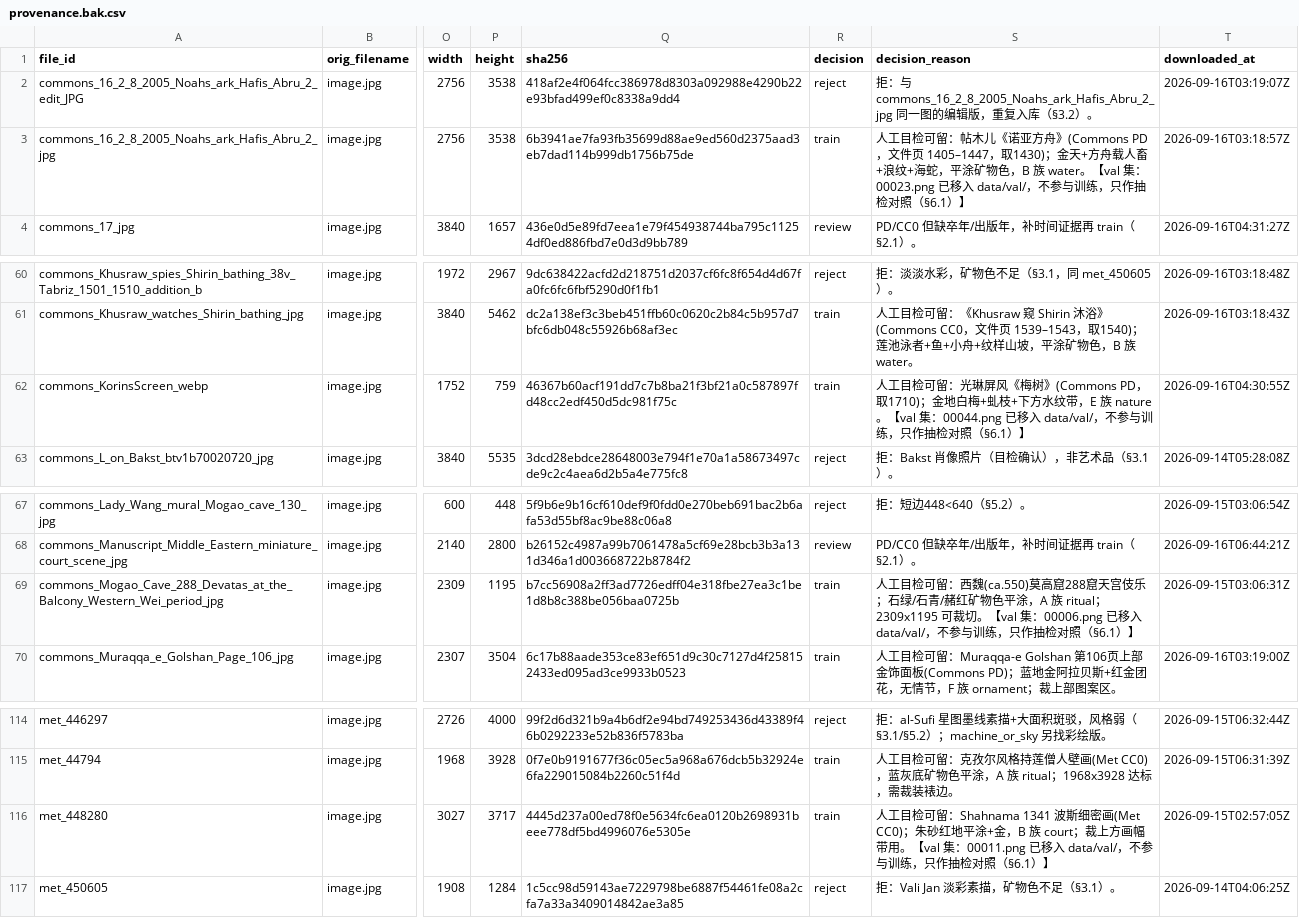
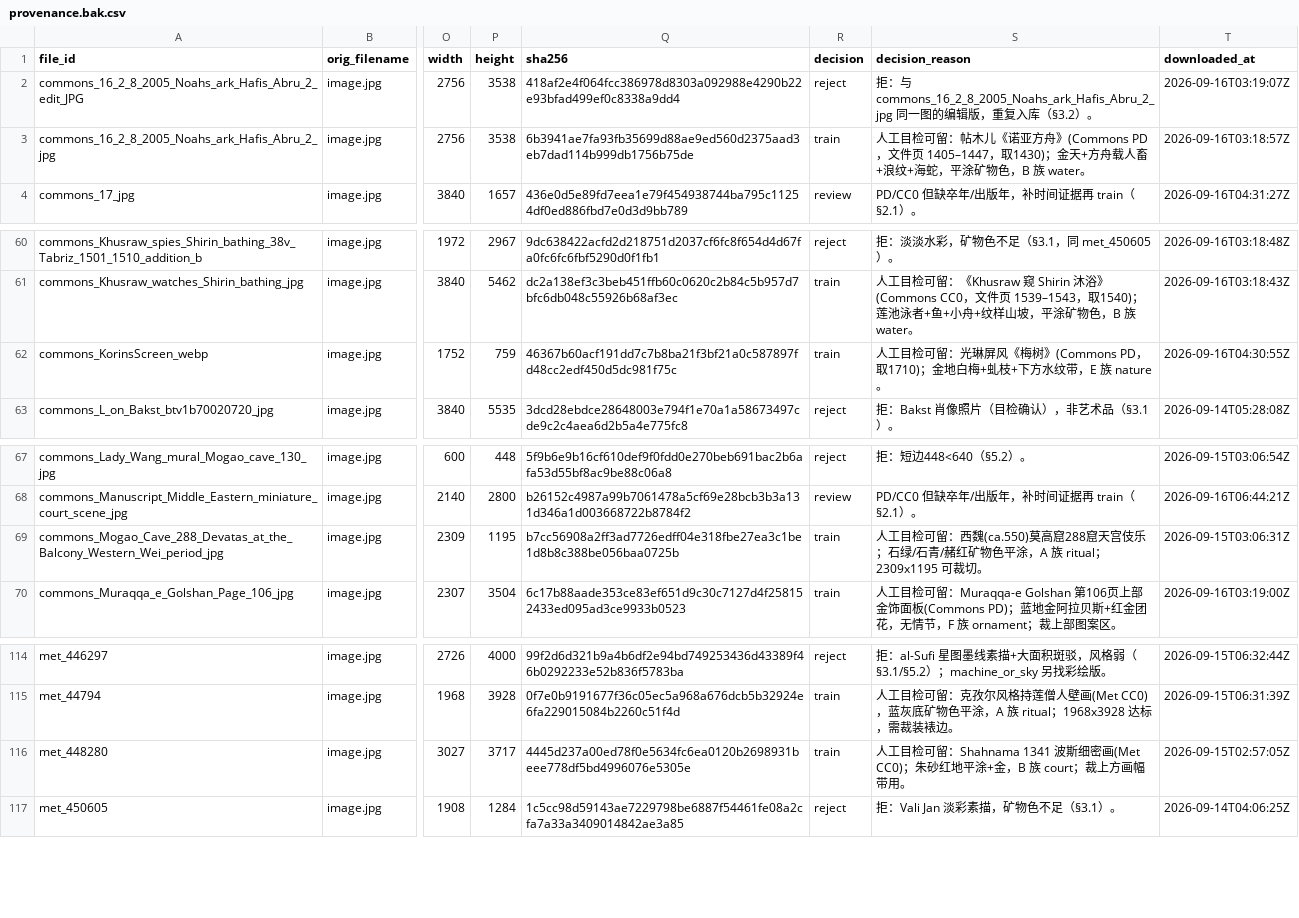
Before and after one commit to oceancolor/pearl_LoRA, a CSV file: data/provenance.bak.csv, drawn as a sheet; only a part is shown, gaps mark what is left out; the diff covers the shown part only; the diff names each change by its address in the sheet, - before the commit and + after, or states it on an @@ line.

```diff
--- a/data/provenance.bak.csv
+++ b/data/provenance.bak.csv
-S3 (decision_reason): …族 water。【val 集：00023.png 已移入 data/val/，不参与训练，只作抽检对照（§6.1）】
+S3 (decision_reason): …族 water。
-S62 (decision_reason): …族 nature。【val 集：00044.png 已移入 data/val/，不参与训练，只作抽检对照（§6.1）】
+S62 (decision_reason): …族 nature。
-S69 (decision_reason): …可裁切。【val 集：00006.png 已移入 data/val/，不参与训练，只作抽检对照（§6.1）】
+S69 (decision_reason): …可裁切。
-S116 (decision_reason): …幅带用。【val 集：00011.png 已移入 data/val/，不参与训练，只作抽检对照（§6.1）】
+S116 (decision_reason): …幅带用。
```
Also changed, not shown: 33 edited cells elsewhere in this file, data/crops/_ingest_map.csv, data/provenance.csv, 21 other files.
